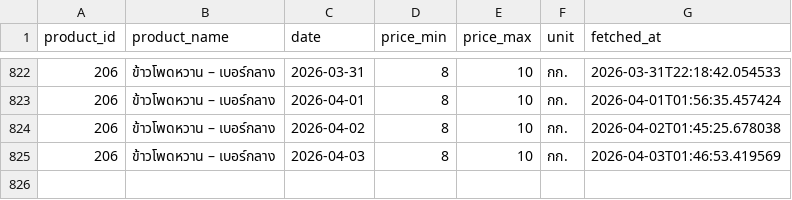
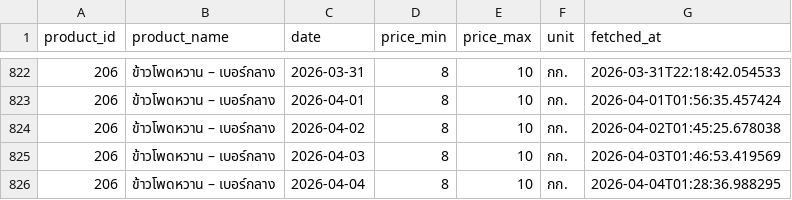
Before and after one commit to uzimpp/nroc, a CSV file: fetch-data/data/corn_206.csv, drawn as a sheet; only a part is shown, gaps mark what is left out; the diff names each change by its address in the sheet, - before the commit and + after, or states it on an @@ line.

```diff
--- a/fetch-data/data/corn_206.csv
+++ b/fetch-data/data/corn_206.csv
+row 826: 206 | ข้าวโพดหวาน – เบอร์กลาง | 2026-04-04 | 8 | 10 | กก. | 2026-04-04T01:28:36.988295
```
Also changed, not shown: fetch-data/data/corn_182.csv, fetch-data/data/corn_216.csv.
